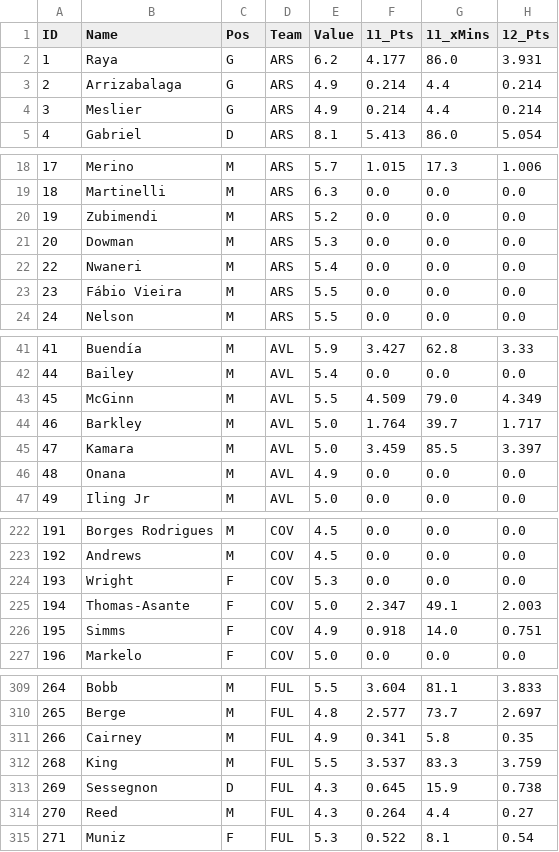
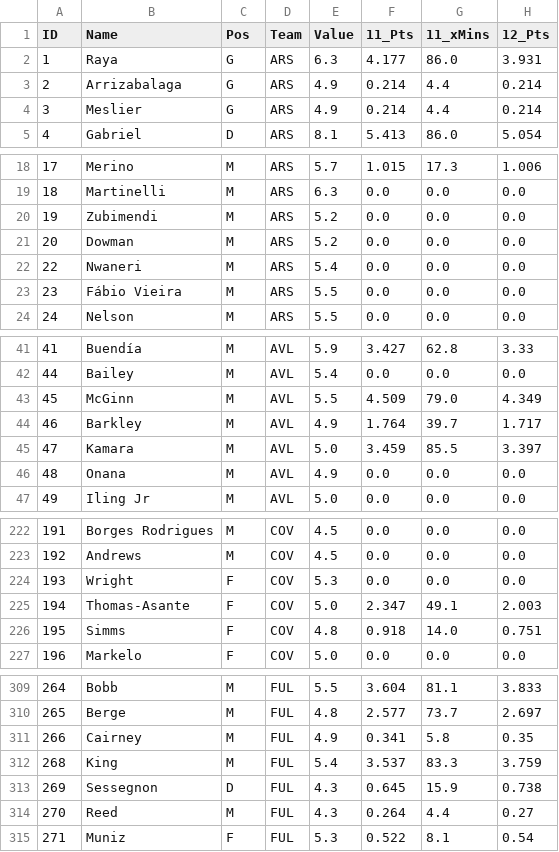
Before and after one commit to rijul1597/fpl-model, a CSV file: data/projections/latest.csv, drawn as a sheet; only a part is shown, gaps mark what is left out; the diff covers the shown part only; the diff names each change by its address in the sheet, - before the commit and + after, or states it on an @@ line.

```diff
--- a/data/projections/latest.csv
+++ b/data/projections/latest.csv
-E2 (Value): 6.2
+E2 (Value): 6.3
-E21 (Value): 5.3
+E21 (Value): 5.2
-E44 (Value): 5.0
+E44 (Value): 4.9
-E226 (Value): 4.9
+E226 (Value): 4.8
-E312 (Value): 5.5
+E312 (Value): 5.4
```
Also changed, not shown: 6 edited cells elsewhere in this file, 3 other files.
